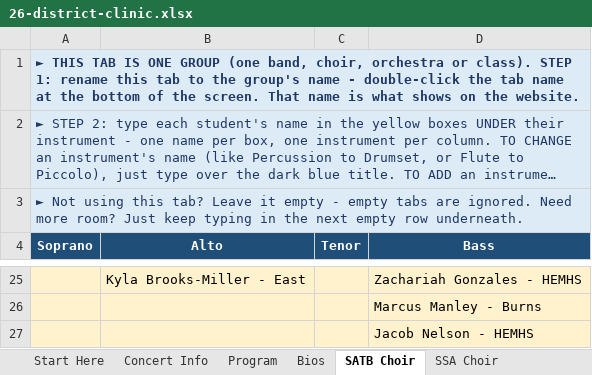
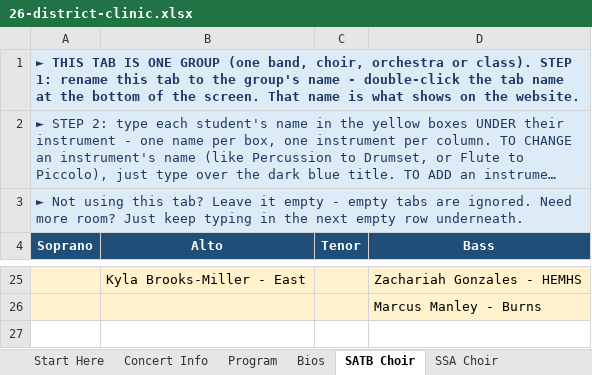
Before and after one commit to btschu/26-district-clinic, an Excel workbook: data/26-district-clinic.xlsx, sheet SATB Choir, drawn as a sheet; only a part is shown, gaps mark what is left out; long unchanged cells end in …; values as stored, in another font and other column widths than the file's, no borders; the diff names each change by its address in the sheet, - before the commit and + after, or states it on an @@ line.

```diff
--- a/data/26-district-clinic.xlsx (sheet SATB Choir)
+++ b/data/26-district-clinic.xlsx (sheet SATB Choir)
-row 27:  |  |  | Jacob Nelson - HEMHS
```
Also changed, not shown: sheet SSA Choir.
